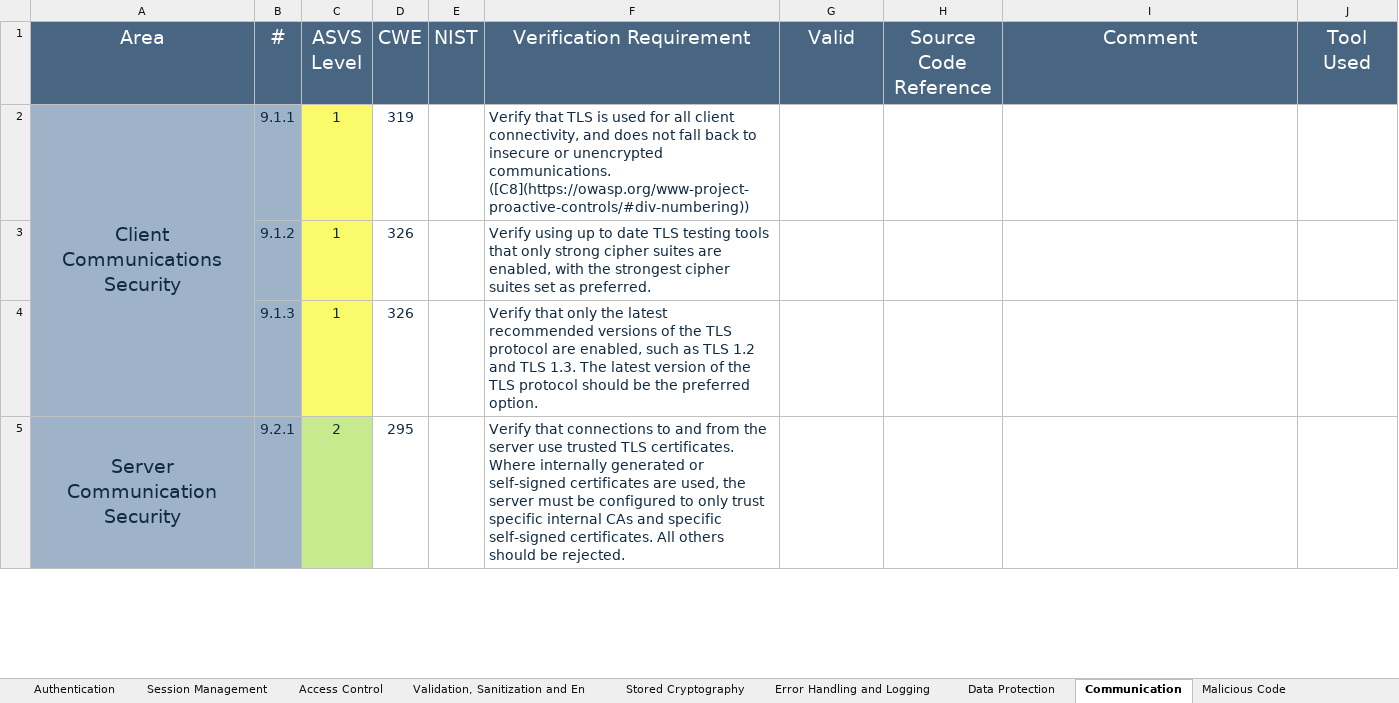
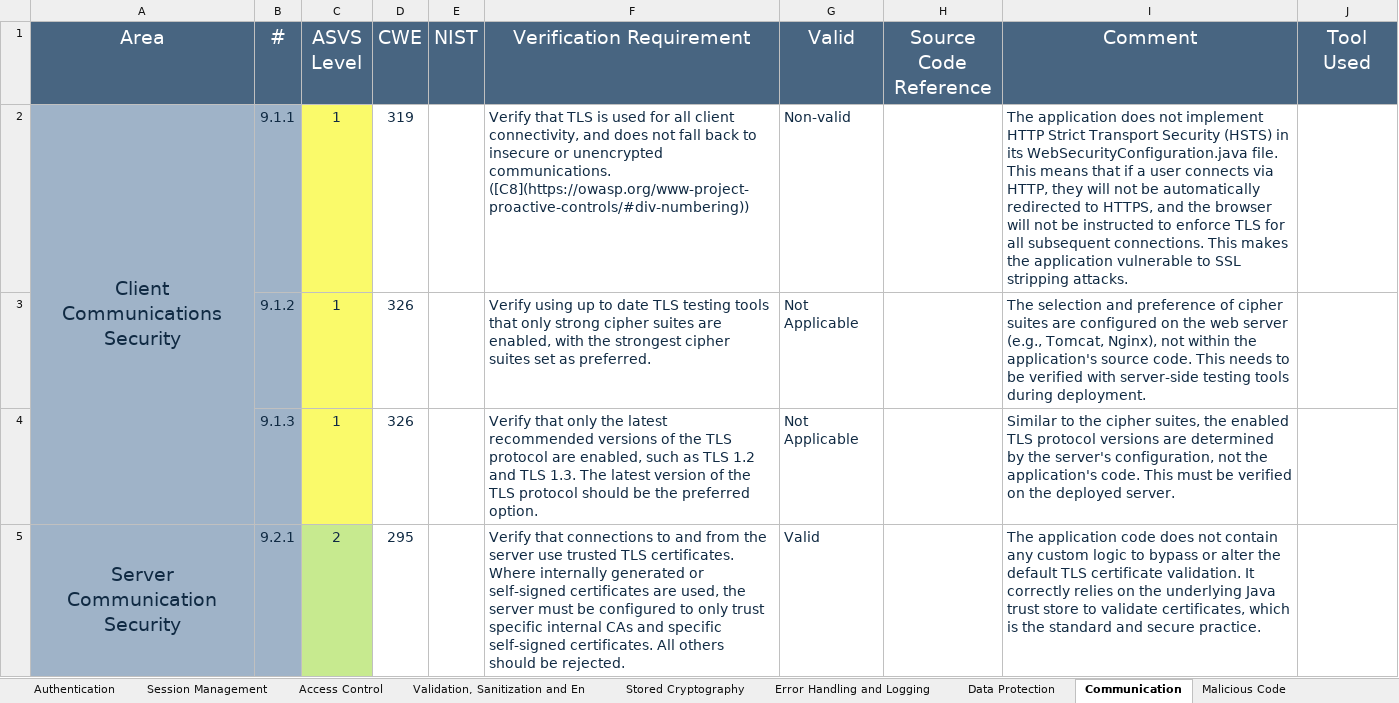
Before and after one commit to desofs2025wednap1/desofs2025_wed_nap_1, an Excel workbook: Deliverables/v4-ASVS-checklist-en.xlsx, sheet Communication, drawn as a sheet; only a part is shown; values as stored, in another font and other column widths than the file's, no borders; the diff covers the shown part only; the diff names each change by its address in the sheet, - before the commit and + after, or states it on an @@ line.

```diff
--- a/Deliverables/v4-ASVS-checklist-en.xlsx (sheet Communication)
+++ b/Deliverables/v4-ASVS-checklist-en.xlsx (sheet Communication)
-G2 (Valid): (empty)
+G2 (Valid): Non-valid
-I2 (Comment): (empty)
+I2 (Comment): The application does not implement HTTP Strict Transport Security (HSTS) in its WebSecurityConfiguration.java file. This means that if a user connects via HTTP, they will not be automatically redirected to HTTPS, and the browser will not be instructed to enforce TLS for all subsequent connections. This makes the application vulnerable to SSL stripping attacks.
-G3:G4 (Valid): (empty)
+G3:G4 (Valid): Not Applicable
-I3 (Comment): (empty)
+I3 (Comment): The selection and preference of cipher suites are configured on the web server (e.g., Tomcat, Nginx), not within the application's source code. This needs to be verified with server-side testing tools during deployment.
-I4 (Comment): (empty)
+I4 (Comment): Similar to the cipher suites, the enabled TLS protocol versions are determined by the server's configuration, not the application's code. This must be verified on the deployed server.
-G5 (Valid): (empty)
+G5 (Valid): Valid
-I5 (Comment): (empty)
+I5 (Comment): The application code does not contain any custom logic to bypass or alter the default TLS certificate validation. It correctly relies on the underlying Java trust store to validate certificates, which is the standard and secure practice.
```
Also changed, not shown: 8 edited cells elsewhere in this sheet, sheet Configuration, sheet Files and Resources, sheet API and Web Service, sheet Malicious Code, sheet ASVS Results, sheet Data Protection, 1 more sheet, charts or pictures.
